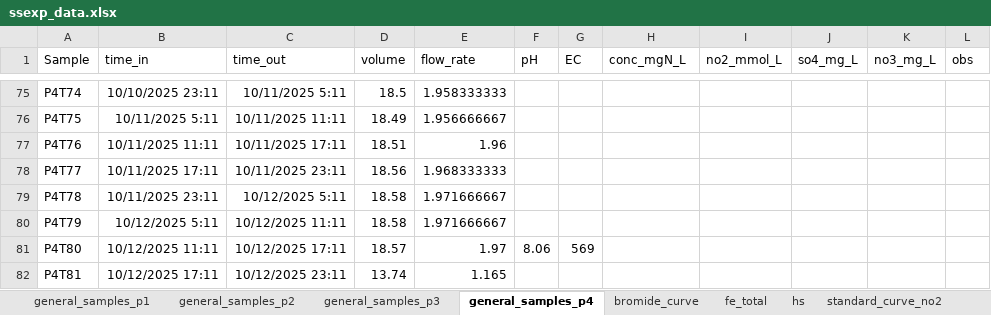
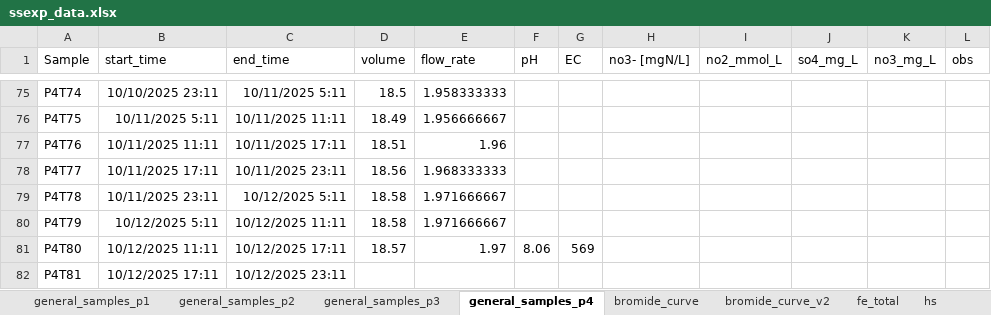
Before and after one commit to vcantarella/FuhrbergerColumns, an Excel workbook: data/exp_raw/ssexp_data.xlsx, sheet general_samples_p4, drawn as a sheet; only a part is shown, gaps mark what is left out; values as stored, in another font and other column widths than the file's, no borders; the diff names each change by its address in the sheet, - before the commit and + after, or states it on an @@ line.

```diff
--- a/data/exp_raw/ssexp_data.xlsx (sheet general_samples_p4)
+++ b/data/exp_raw/ssexp_data.xlsx (sheet general_samples_p4)
+sheet tab: bromide_curve_v2
-B1: time_in
+B1: start_time
-C1: time_out
+C1: end_time
-H1: conc_mgN_L
+H1: no3- [mgN/L]
-D82 (volume): 13.74
+D82 (volume): (empty)
-E82 (flow_rate): 1.165
+E82 (flow_rate): (empty)
```
Also changed, not shown: sheet bromide_curve, sheet general_samples_p2, sheet general_samples_p1, sheet general_samples_p3, formulas that keep their value, charts or pictures, 12 other files.
